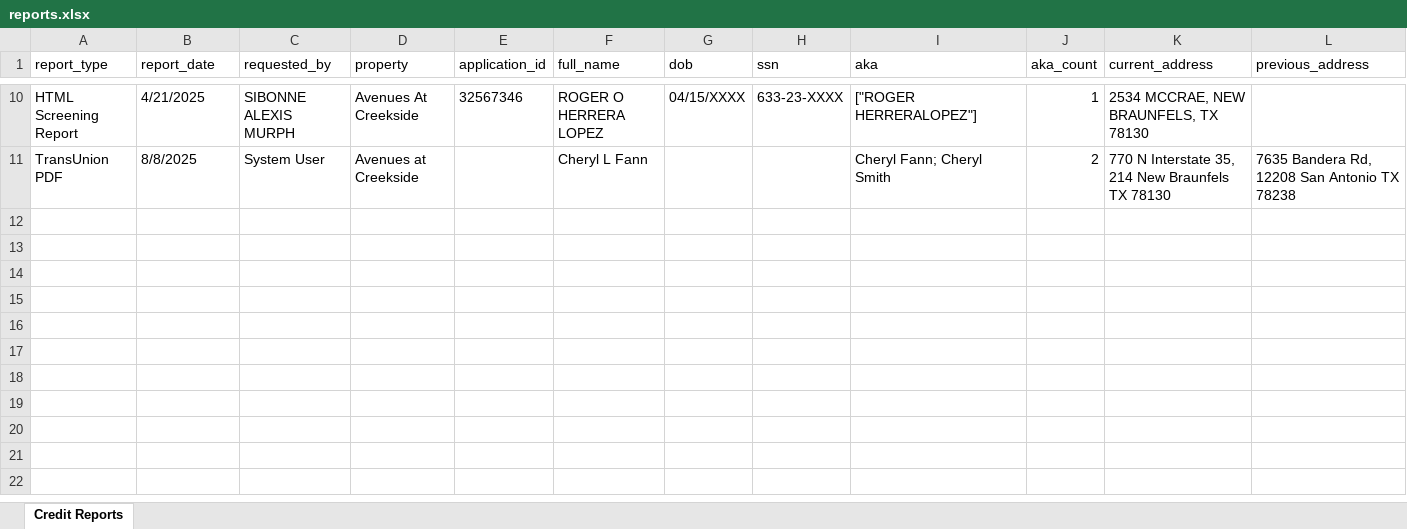
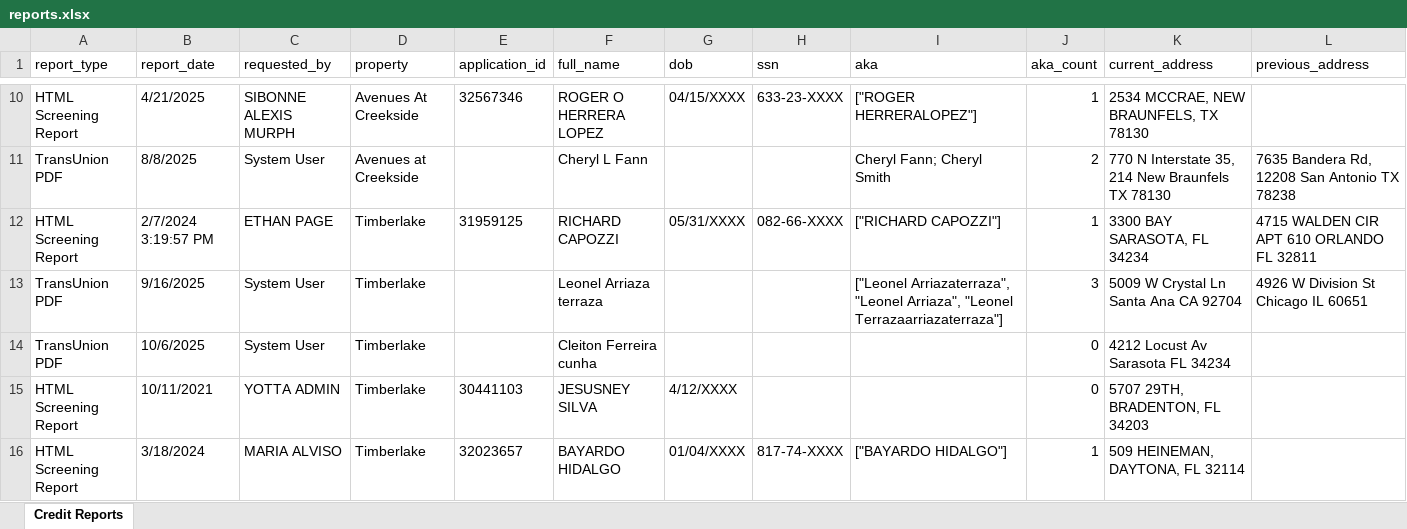
Before and after one commit to tanalam565/residents-credit-data, an Excel workbook: backend/reports.xlsx, sheet Credit Reports, drawn as a sheet; only a part is shown, gaps mark what is left out; values as stored, in another font and other column widths than the file's, no borders; rows hold the shown columns only; the diff covers the shown part only; the diff names each change by its address in the sheet, - before the commit and + after, or states it on an @@ line.

```diff
--- a/backend/reports.xlsx (sheet Credit Reports)
+++ b/backend/reports.xlsx (sheet Credit Reports)
+row 12: HTML Screening Report | 2/7/2024 3:19:57 PM | ETHAN PAGE | Timberlake | 31959125 | RICHARD CAPOZZI | 05/31/XXXX | 082-66-XXXX | ["RICHARD CAPOZZI"] | 1 | 3300 BAY SARASOTA, FL 34234 | 4715 WALDEN CIR APT 610 ORLANDO FL 32811
+row 13: TransUnion PDF | 9/16/2025 | System User | Timberlake |  | Leonel Arriaza terraza |  |  | ["Leonel Arriazaterraza", "Leonel Arriaza", "Leonel Terrazaarriazaterraza"] | 3 | 5009 W Crystal Ln Santa Ana CA 92704 | 4926 W Division St Chicago IL 60651
+row 14: TransUnion PDF | 10/6/2025 | System User | Timberlake |  | Cleiton Ferreira cunha |  |  |  | 0 | 4212 Locust Av Sarasota FL 34234
+row 15: HTML Screening Report | 10/11/2021 | YOTTA ADMIN | Timberlake | 30441103 | JESUSNEY SILVA | 4/12/XXXX |  |  | 0 | 5707 29TH, BRADENTON, FL 34203
+row 16: HTML Screening Report | 3/18/2024 | MARIA ALVISO | Timberlake | 32023657 | BAYARDO HIDALGO | 01/04/XXXX | 817-74-XXXX | ["BAYARDO HIDALGO"] | 1 | 509 HEINEMAN, DAYTONA, FL 32114
```
Also changed, not shown: 5 added rows elsewhere in this sheet, 3 other files.
